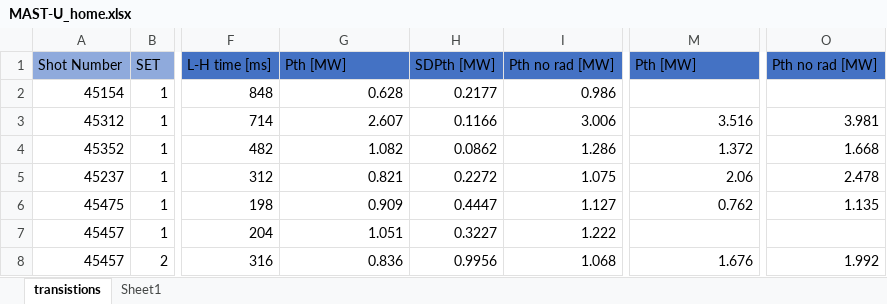
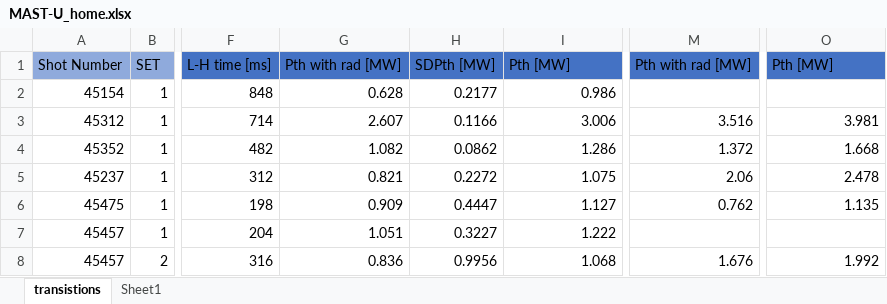
Before and after one commit to Kaiyu-cpu/LH-transition-MAST-U-2022, an Excel workbook: MAST-U_home.xlsx, sheet transistions, drawn as a sheet; only a part is shown, gaps mark what is left out; values as stored, in another font and other column widths than the file's, no borders; the diff names each change by its address in the sheet, - before the commit and + after, or states it on an @@ line.

Commit message:
Add files via upload

```diff
--- a/MAST-U_home.xlsx (sheet transistions)
+++ b/MAST-U_home.xlsx (sheet transistions)
-G1: Pth [MW]
+G1: Pth with rad [MW]
-I1: Pth no rad [MW]
+I1: Pth [MW]
-M1: Pth [MW]
+M1: Pth with rad [MW]
-O1: Pth no rad [MW]
+O1: Pth [MW]
```
